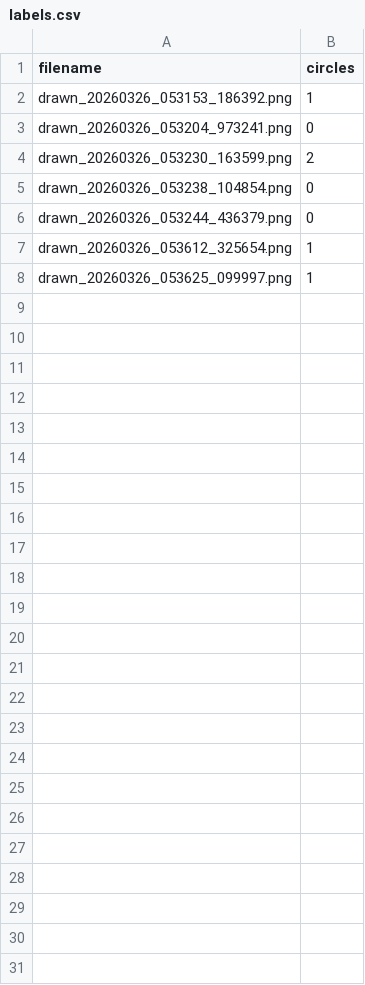
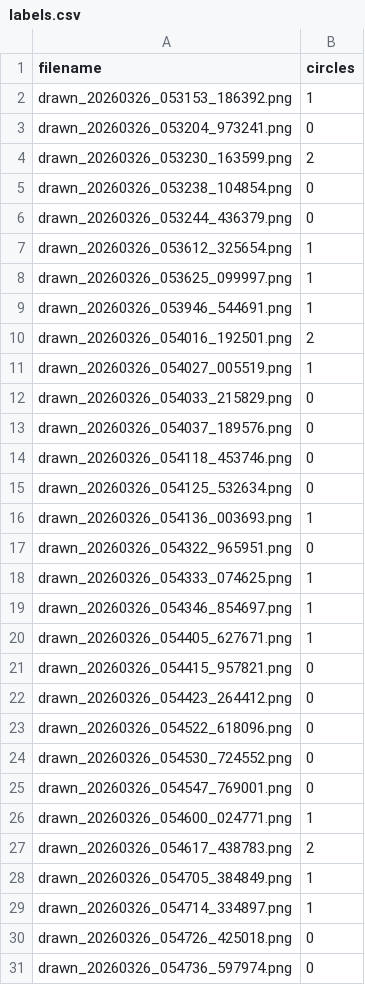
Before and after one commit to jcats96/circles_ml, a CSV file: custom_datasets/stick_figures/labels.csv, drawn as a sheet; the diff names each change by its address in the sheet, - before the commit and + after, or states it on an @@ line.

```diff
--- a/custom_datasets/stick_figures/labels.csv
+++ b/custom_datasets/stick_figures/labels.csv
+row 9: drawn_20260326_053946_544691.png | 1
+row 10: drawn_20260326_054016_192501.png | 2
+row 11: drawn_20260326_054027_005519.png | 1
+row 12: drawn_20260326_054033_215829.png | 0
+row 13: drawn_20260326_054037_189576.png | 0
+row 14: drawn_20260326_054118_453746.png | 0
+row 15: drawn_20260326_054125_532634.png | 0
+row 16: drawn_20260326_054136_003693.png | 1
+row 17: drawn_20260326_054322_965951.png | 0
+row 18: drawn_20260326_054333_074625.png | 1
+row 19: drawn_20260326_054346_854697.png | 1
+row 20: drawn_20260326_054405_627671.png | 1
+row 21: drawn_20260326_054415_957821.png | 0
+row 22: drawn_20260326_054423_264412.png | 0
+row 23: drawn_20260326_054522_618096.png | 0
+row 24: drawn_20260326_054530_724552.png | 0
+row 25: drawn_20260326_054547_769001.png | 0
+row 26: drawn_20260326_054600_024771.png | 1
+row 27: drawn_20260326_054617_438783.png | 2
+row 28: drawn_20260326_054705_384849.png | 1
+row 29: drawn_20260326_054714_334897.png | 1
+row 30: drawn_20260326_054726_425018.png | 0
+row 31: drawn_20260326_054736_597974.png | 0
```
Also changed, not shown: training_data/labels.csv, 26 other files.
